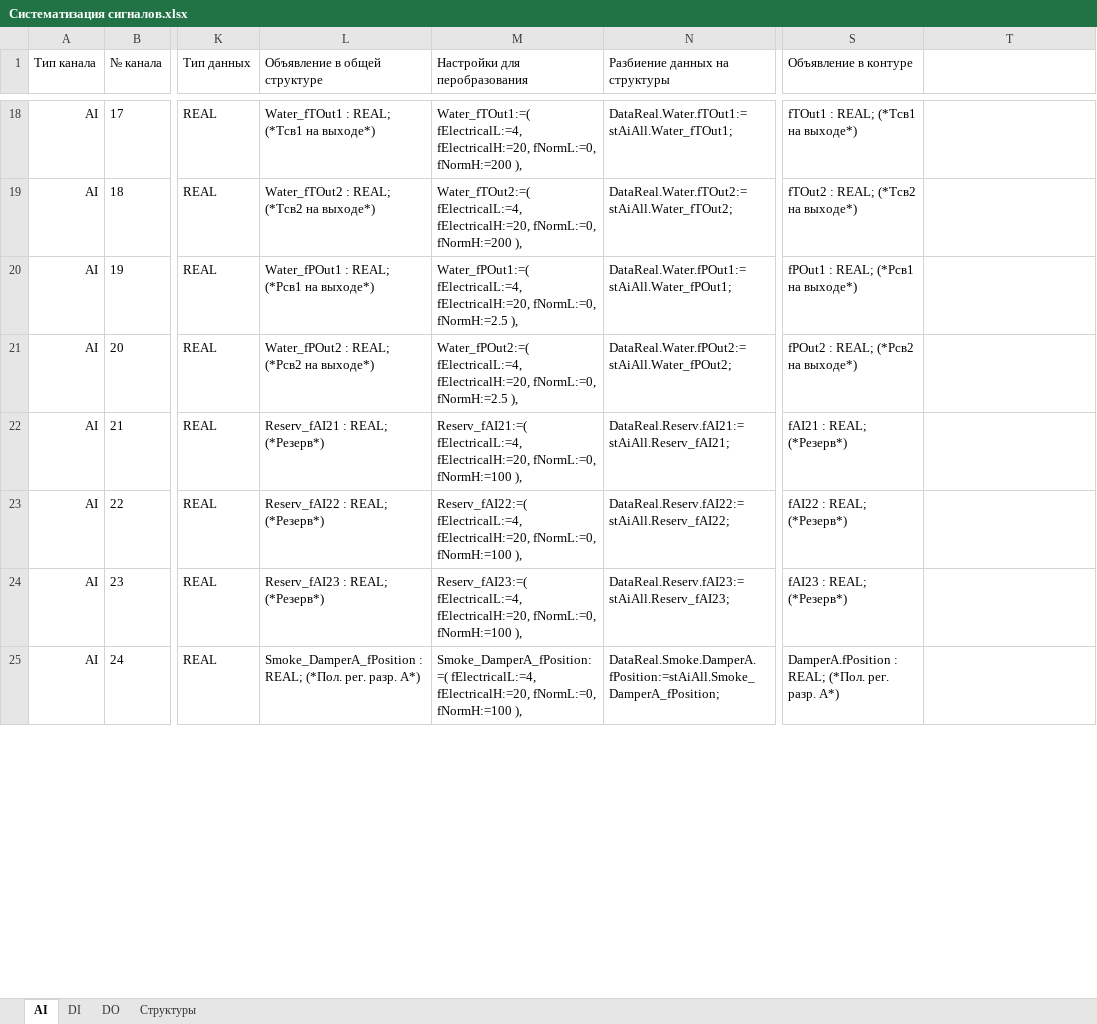
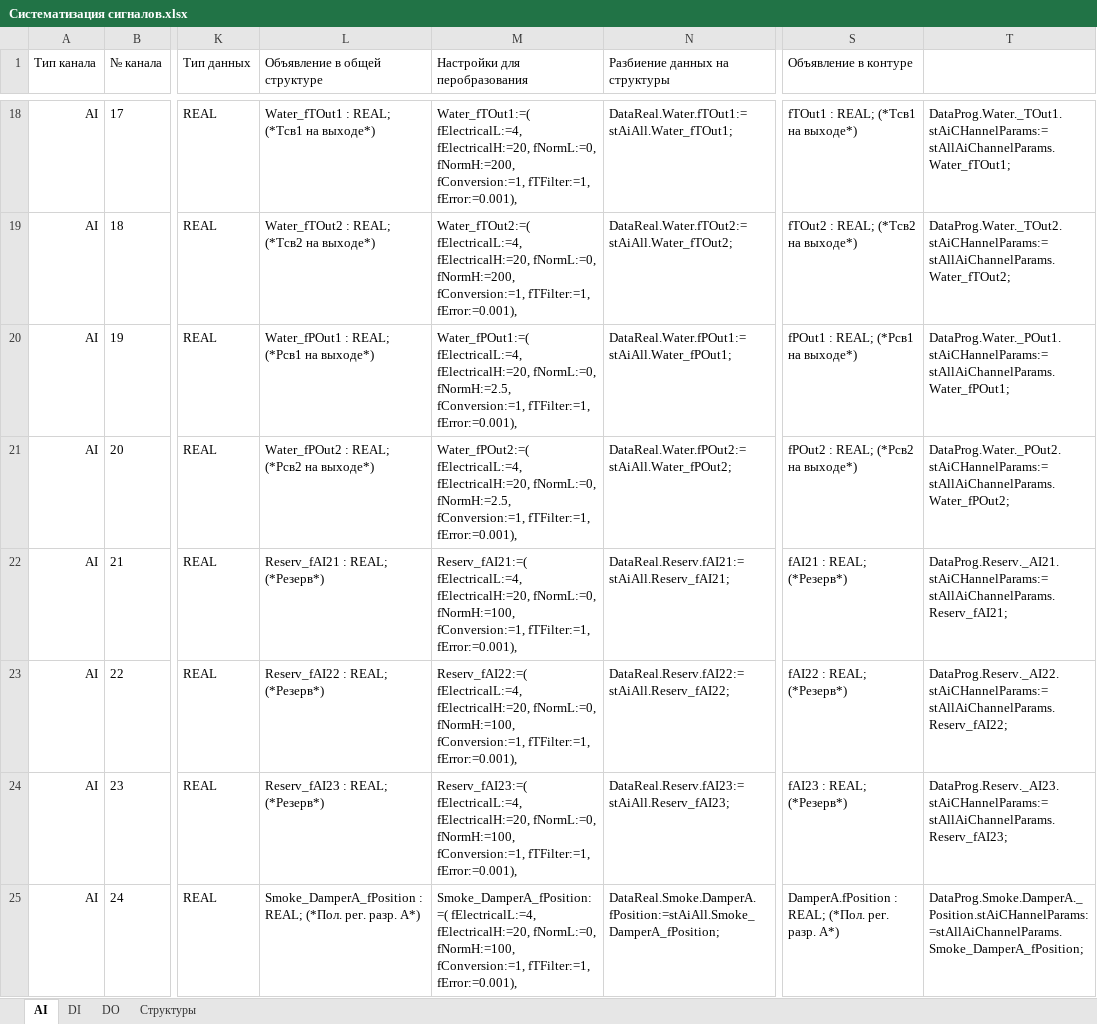
Before and after one commit to nppesnteam/360-22-Glazov_PTVM-100_16, an Excel workbook: Docs/Систематизация сигналов.xlsx, sheet AI, drawn as a sheet; only a part is shown, gaps mark what is left out; values as stored, in another font and other column widths than the file's, no borders; the diff covers the shown part only; the diff names each change by its address in the sheet, - before the commit and + after, or states it on an @@ line.

```diff
--- a/Docs/Систематизация сигналов.xlsx (sheet AI)
+++ b/Docs/Систематизация сигналов.xlsx (sheet AI)
-M18 (Настройки для перобразования): …fElectricalH:=20, fNormL:=0, fNormH:=200 ),
+M18 (Настройки для перобразования): …fElectricalH:=20, fNormL:=0, fNormH:=200, fConversion:=1, fTFilter:=1, fError:=0.001),
-T18: (empty)
+T18: DataProg.Water._TOut1.stAiCHannelParams:=stAllAiChannelParams.Water_fTOut1;
-M19 (Настройки для перобразования): …fElectricalH:=20, fNormL:=0, fNormH:=200 ),
+M19 (Настройки для перобразования): …fElectricalH:=20, fNormL:=0, fNormH:=200, fConversion:=1, fTFilter:=1, fError:=0.001),
-T19: (empty)
+T19: DataProg.Water._TOut2.stAiCHannelParams:=stAllAiChannelParams.Water_fTOut2;
-M20 (Настройки для перобразования): …fElectricalH:=20, fNormL:=0, fNormH:=2.5 ),
+M20 (Настройки для перобразования): …fElectricalH:=20, fNormL:=0, fNormH:=2.5, fConversion:=1, fTFilter:=1, fError:=0.001),
-T20: (empty)
+T20: DataProg.Water._POut1.stAiCHannelParams:=stAllAiChannelParams.Water_fPOut1;
-M21 (Настройки для перобразования): …fElectricalH:=20, fNormL:=0, fNormH:=2.5 ),
+M21 (Настройки для перобразования): …fElectricalH:=20, fNormL:=0, fNormH:=2.5, fConversion:=1, fTFilter:=1, fError:=0.001),
-T21: (empty)
+T21: DataProg.Water._POut2.stAiCHannelParams:=stAllAiChannelParams.Water_fPOut2;
-M22 (Настройки для перобразования): …fElectricalH:=20, fNormL:=0, fNormH:=100 ),
+M22 (Настройки для перобразования): …fElectricalH:=20, fNormL:=0, fNormH:=100, fConversion:=1, fTFilter:=1, fError:=0.001),
-T22: (empty)
+T22: DataProg.Reserv._AI21.stAiCHannelParams:=stAllAiChannelParams.Reserv_fAI21;
-M23 (Настройки для перобразования): …fElectricalH:=20, fNormL:=0, fNormH:=100 ),
+M23 (Настройки для перобразования): …fElectricalH:=20, fNormL:=0, fNormH:=100, fConversion:=1, fTFilter:=1, fError:=0.001),
-T23: (empty)
+T23: DataProg.Reserv._AI22.stAiCHannelParams:=stAllAiChannelParams.Reserv_fAI22;
-M24 (Настройки для перобразования): …fElectricalH:=20, fNormL:=0, fNormH:=100 ),
+M24 (Настройки для перобразования): …fElectricalH:=20, fNormL:=0, fNormH:=100, fConversion:=1, fTFilter:=1, fError:=0.001),
-T24: (empty)
+T24: DataProg.Reserv._AI23.stAiCHannelParams:=stAllAiChannelParams.Reserv_fAI23;
-M25 (Настройки для перобразования): …fElectricalH:=20, fNormL:=0, fNormH:=100 ),
+M25 (Настройки для перобразования): …fElectricalH:=20, fNormL:=0, fNormH:=100, fConversion:=1, fTFilter:=1, fError:=0.001),
-T25: (empty)
+T25: DataProg.Smoke.DamperA._Position.stAiCHannelParams:=stAllAiChannelParams.Smoke_DamperA_fPosition;
```
Also changed, not shown: 304 edited cells elsewhere in this sheet, sheet DO, formulas that keep their value, hidden cells, 27 other files.
